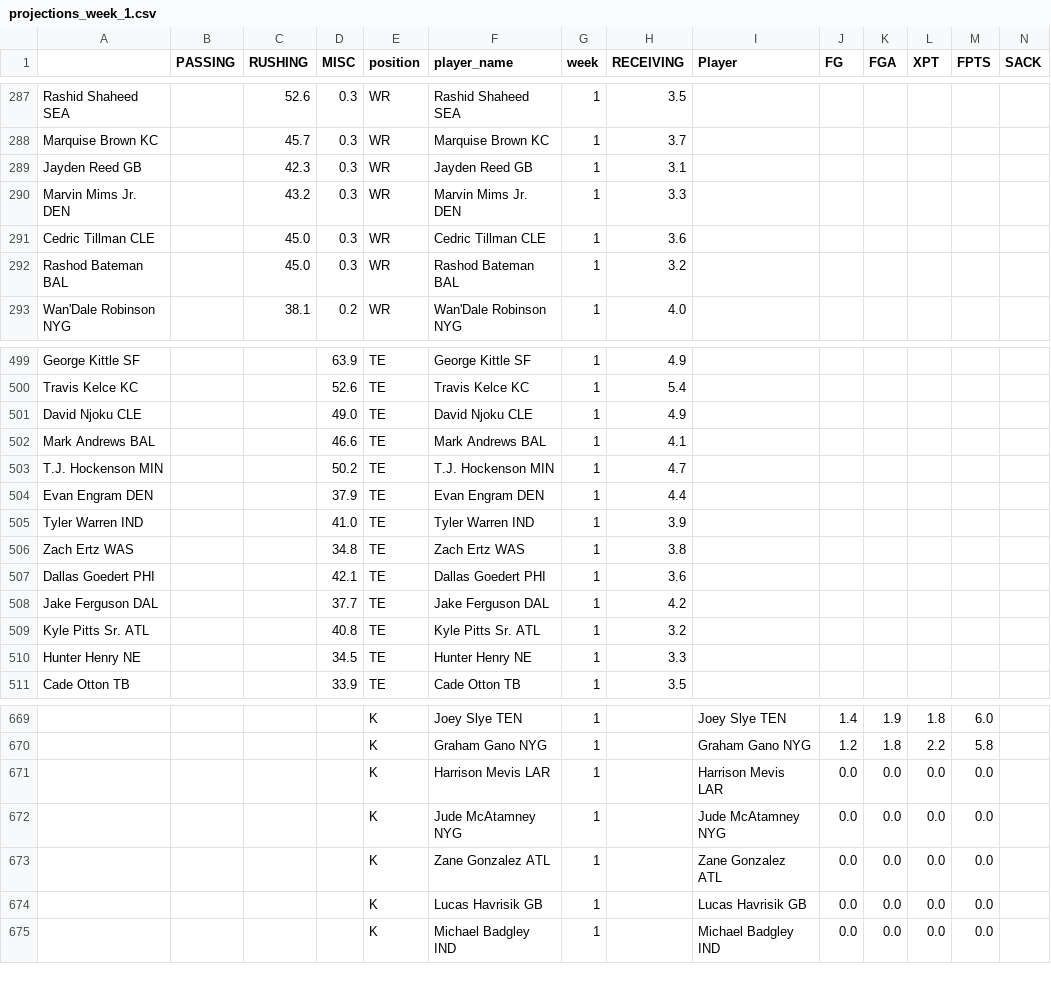
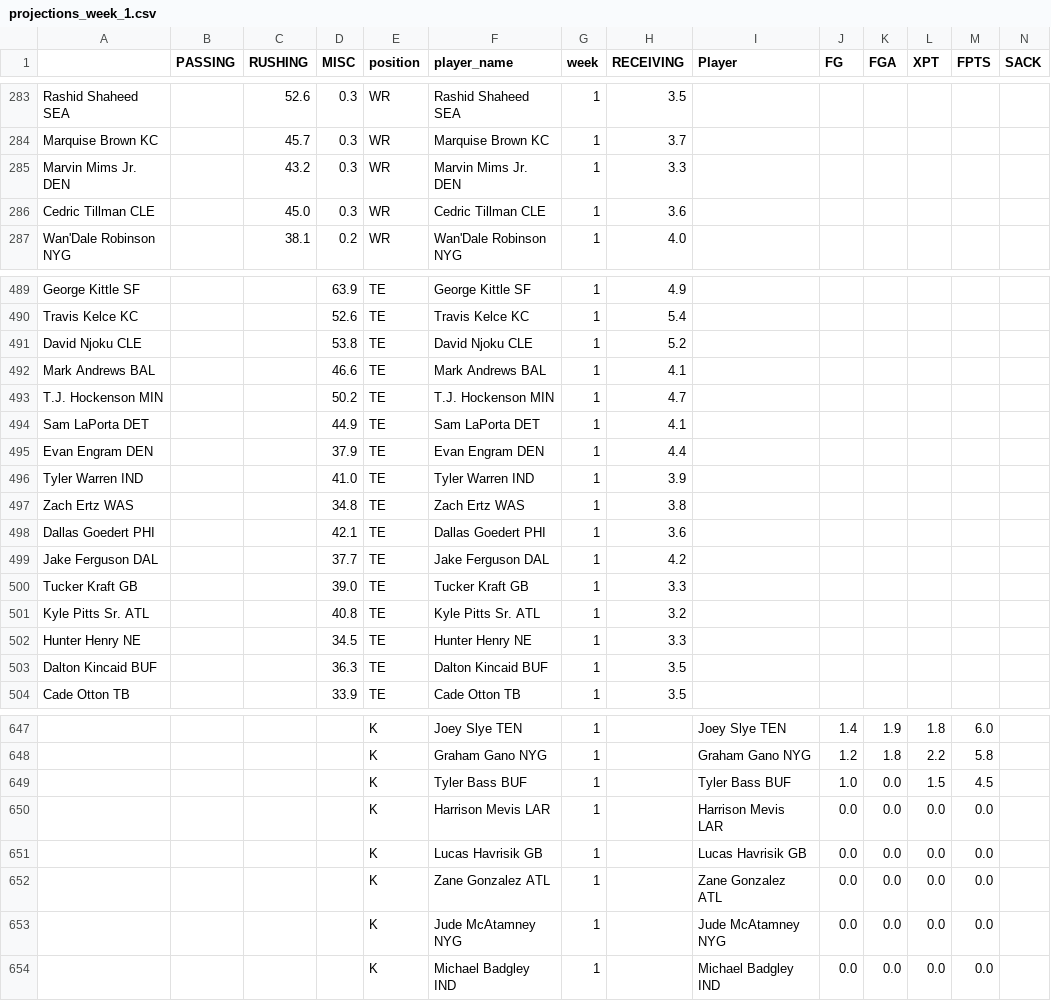
Before and after one commit to msrtliw2/fantasy-lineup-picker, a CSV file: data/projections_week_1.csv, drawn as a sheet; only a part is shown, gaps mark what is left out; removed rows and columns are numbered as before the commit, all else as after; rows hold the shown columns only; the diff covers the shown part only; the diff names each change by its address in the sheet, - before the commit and + after, or states it on an @@ line.

```diff
--- a/data/projections_week_1.csv
+++ b/data/projections_week_1.csv
-row 289: Jayden Reed GB |  | 42.3 | 0.3 | WR | Jayden Reed GB | 1 | 3.1
-row 292: Rashod Bateman BAL |  | 45.0 | 0.3 | WR | Rashod Bateman BAL | 1 | 3.2
-D491 (MISC): 49.0
+D491 (MISC): 53.8
-H491 (RECEIVING): 4.9
+H491 (RECEIVING): 5.2
+row 494: Sam LaPorta DET |  |  | 44.9 | TE | Sam LaPorta DET | 1 | 4.1
+row 500: Tucker Kraft GB |  |  | 39.0 | TE | Tucker Kraft GB | 1 | 3.3
+row 503: Dalton Kincaid BUF |  |  | 36.3 | TE | Dalton Kincaid BUF | 1 | 3.5
+row 649:  |  |  |  | K | Tyler Bass BUF | 1 |  | Tyler Bass BUF | 1.0 | 0.0 | 1.5 | 4.5
@@ row 674 moved to row 651: K @@
@@ row 673 moved to row 652: K @@
```
Also changed, not shown: 23 removed rows elsewhere in this file, data/projections_week_2.csv, data/projections_week_3.csv, 14 other files.
